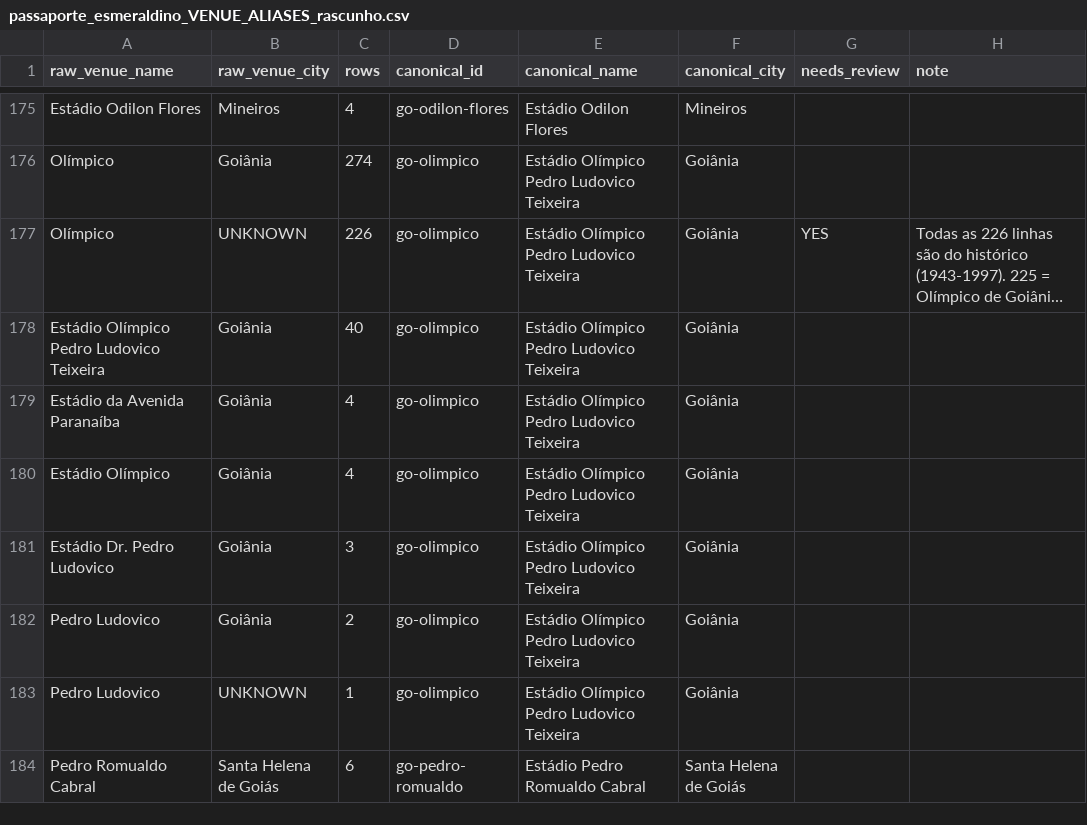
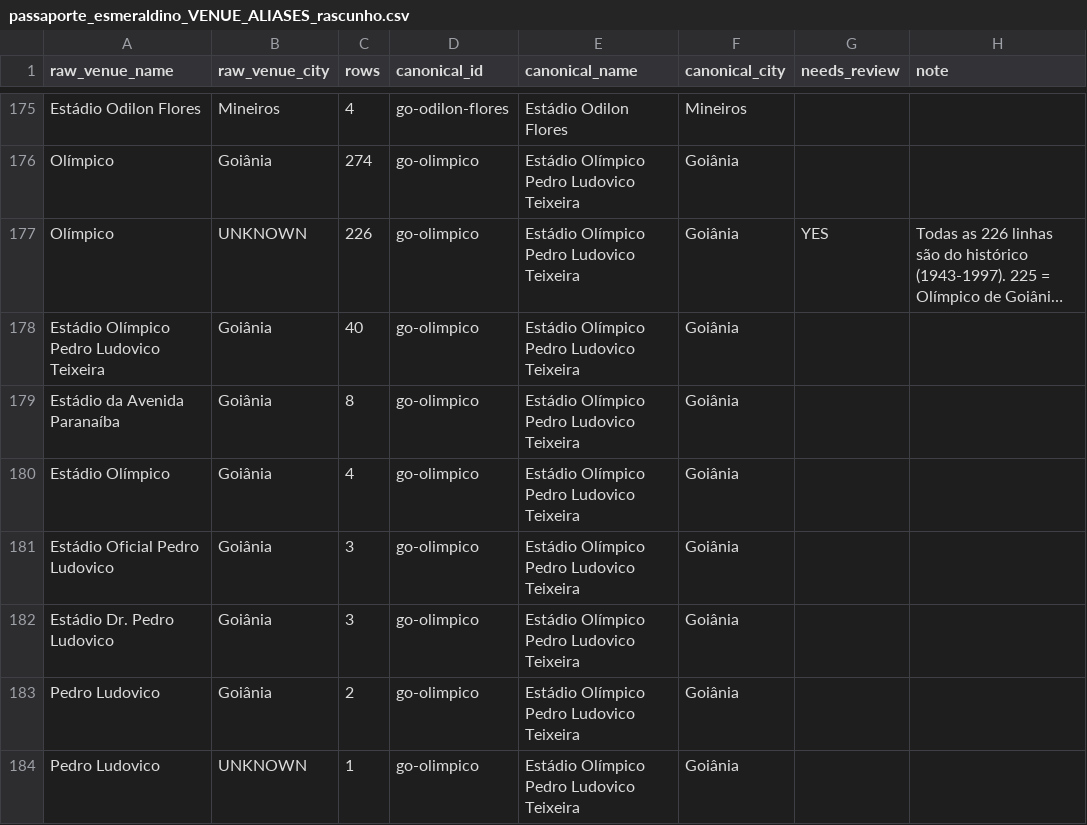
Before and after one commit to Lucasdiogof/fan-hub, a CSV file: tooling/esmeraldino_passport/research/passaporte_esmeraldino_VENUE_ALIASES_rascunho.csv, drawn as a sheet; only a part is shown, gaps mark what is left out; the shorter side is filled out with more unchanged rows; long unchanged cells end in …; the diff names each change by its address in the sheet, - before the commit and + after, or states it on an @@ line.

```diff
--- a/tooling/esmeraldino_passport/research/passaporte_esmeraldino_VENUE_ALIASES_rascunho.csv
+++ b/tooling/esmeraldino_passport/research/passaporte_esmeraldino_VENUE_ALIASES_rascunho.csv
-C179 (rows): 4
+C179 (rows): 8
+row 181: Estádio Oficial Pedro Ludovico | Goiânia | 3 | go-olimpico | Estádio Olímpico Pedro Ludovico Teixeira | Goiânia
```
Also changed, not shown: tooling/esmeraldino_passport/research/GOIAS_PENDENCIAS_ESTADIOS_1650.csv, 6 other files.
